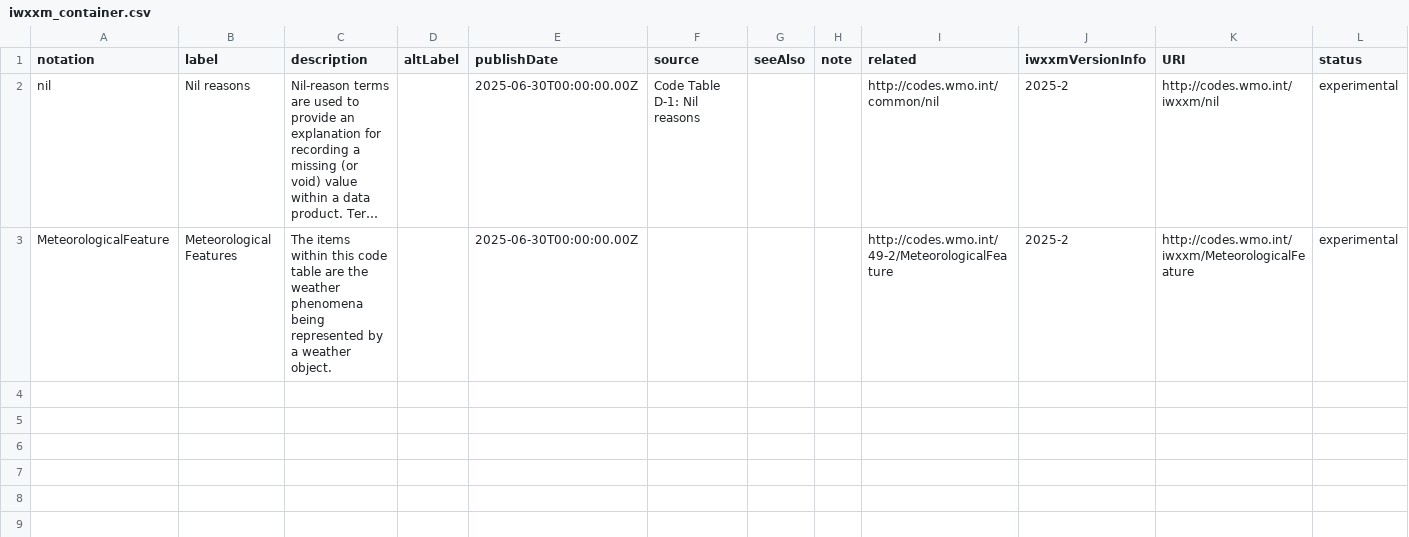
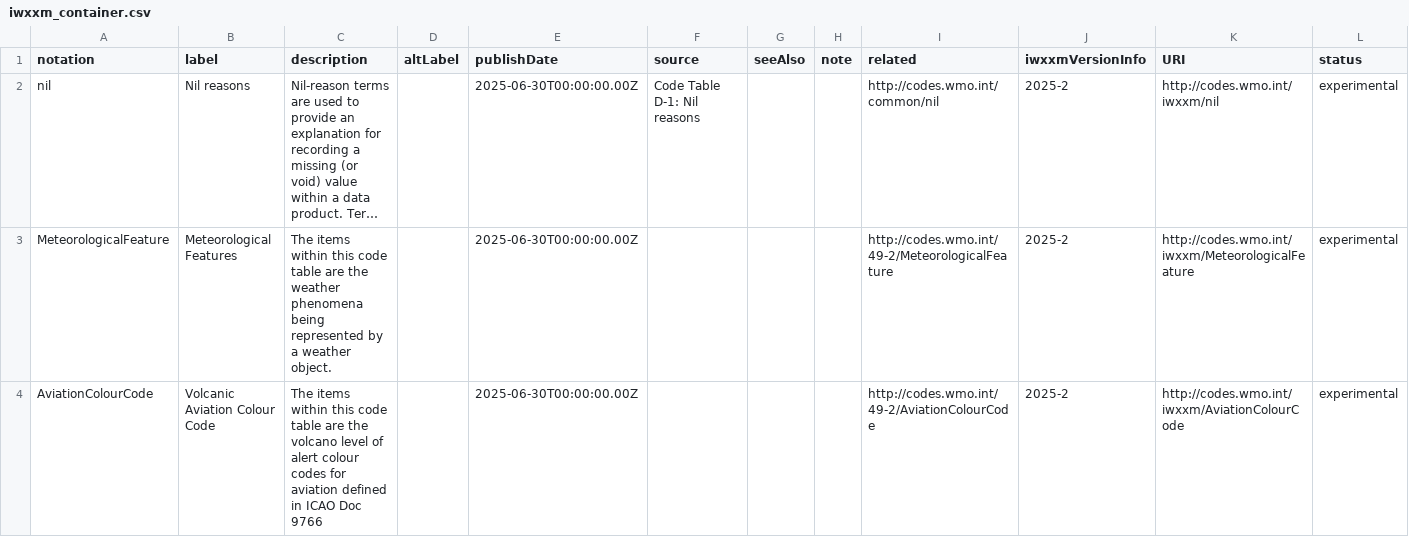
Before and after one commit to wmo-im/iwxxm-codelists, a CSV file: CSV/iwxxm/iwxxm_container.csv, drawn as a sheet; long unchanged cells end in …; the diff names each change by its address in the sheet, - before the commit and + after, or states it on an @@ line.

Commit message:
Third commit of 2025-2RC2.  This covers: 1. Further alignments with text changes in the IWXXM schemas 2. Revival of code list AviationColourCode under iwxxm for use with VONA

```diff
--- a/CSV/iwxxm/iwxxm_container.csv
+++ b/CSV/iwxxm/iwxxm_container.csv
+row 4: AviationColourCode | Volcanic Aviation Colour Code | The items within this code table are the volcano level of alert colour codes for aviation defined in ICAO Doc 9766 |  | 2025-06-30T00:00:00.00Z |  |  |  | http://codes.wmo.int/49-2/AviationColourCode | 2025-2 | http://codes.wmo.int/iwxxm/AviationColourCode | experimental
```
Also changed, not shown: CSV/49-2/49-2_container.csv, 34 other files.
